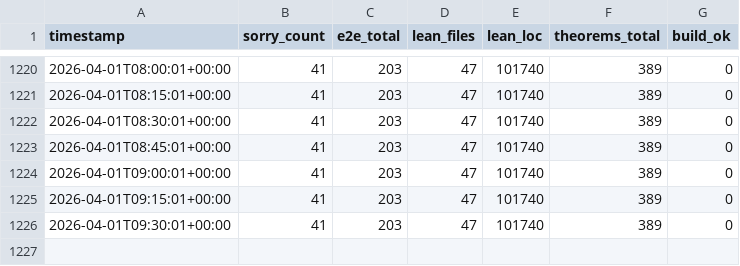
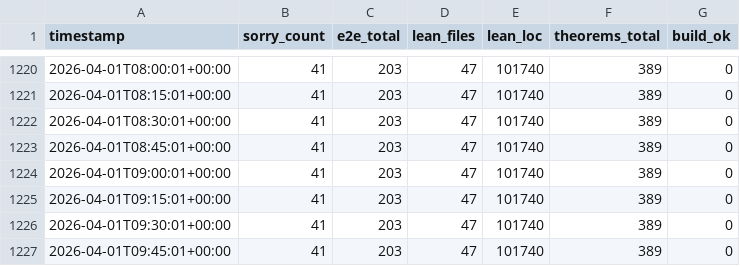
Before and after one commit to BasisResearch/VerifiedJS, a CSV file: logs/stats.csv, drawn as a sheet; only a part is shown, gaps mark what is left out.

Commit message:
auto: 41 sorries, 47 lean files, 101740 LOC [none]
Changed: 3 files
Agents active: none

```diff
--- a/logs/stats.csv
+++ b/logs/stats.csv
@@ -1226 +1226,2 @@ timestamp,sorry_count,e2e_total,lean_files,lean_loc,theorems_total,build_ok
 2026-04-01T09:30:01+00:00,41,203,47,101740,389,0
+2026-04-01T09:45:01+00:00,41,203,47,101740,389,0
```
Also changed, not shown: 1 other file.
